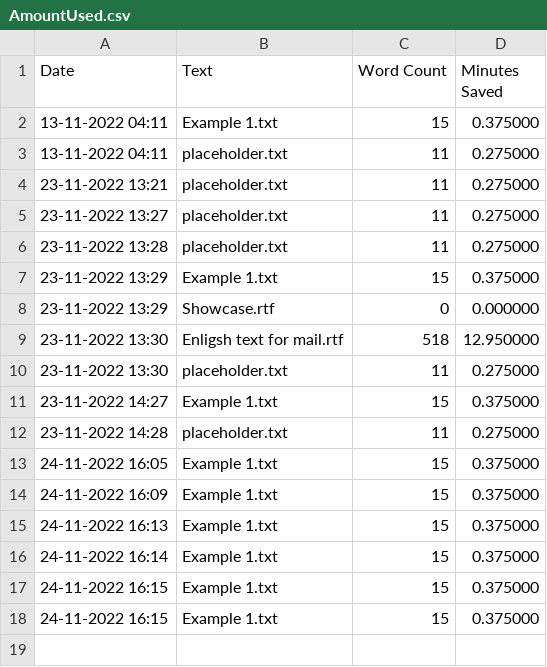
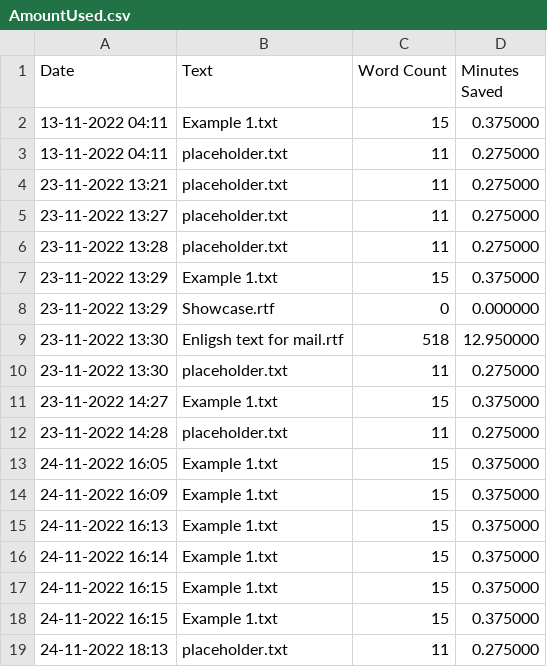
Before and after one commit to DonovanZeanah/GlobalCoder, a CSV file: AmountUsed.csv, drawn as a sheet.

```diff
--- a/AmountUsed.csv
+++ b/AmountUsed.csv
@@ -18 +18,2 @@
 24-11-2022 16:15,Example 1.txt,15,0.375000
+24-11-2022 18:13,placeholder.txt,11,0.275000
```
Also changed, not shown: 3 other files.
